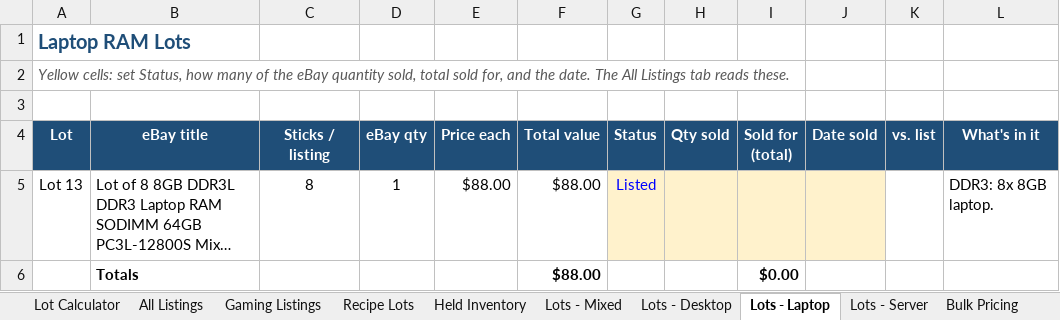
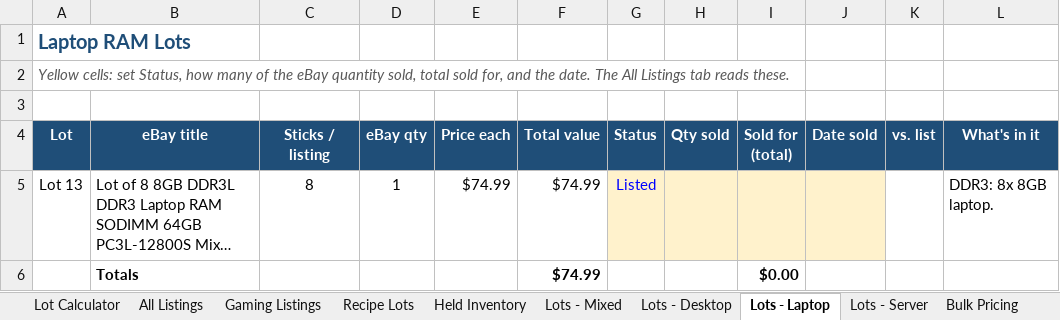
Before and after one commit to bgallaher-lgtm/Claude, an Excel workbook: ram_bulk_pricing.xlsx, sheet Lots - Laptop, drawn as a sheet; long unchanged cells end in …; values as stored, in another font and other column widths than the file's, no borders; conditional formats not drawn; the diff names each change by its address in the sheet, - before the commit and + after, or states it on an @@ line.

```diff
--- a/ram_bulk_pricing.xlsx (sheet Lots - Laptop)
+++ b/ram_bulk_pricing.xlsx (sheet Lots - Laptop)
-E5 (Price each): $88.00
+E5 (Price each): $74.99
-F5:F6 (Total value): $88.00
+F5:F6 (Total value): $74.99
```
Also changed, not shown: sheet All Listings, sheet Lots - Desktop, 2 other files.
